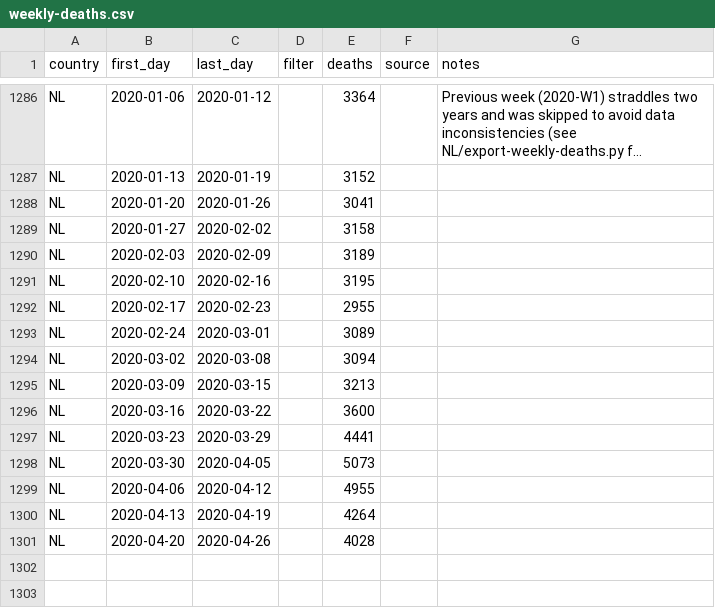
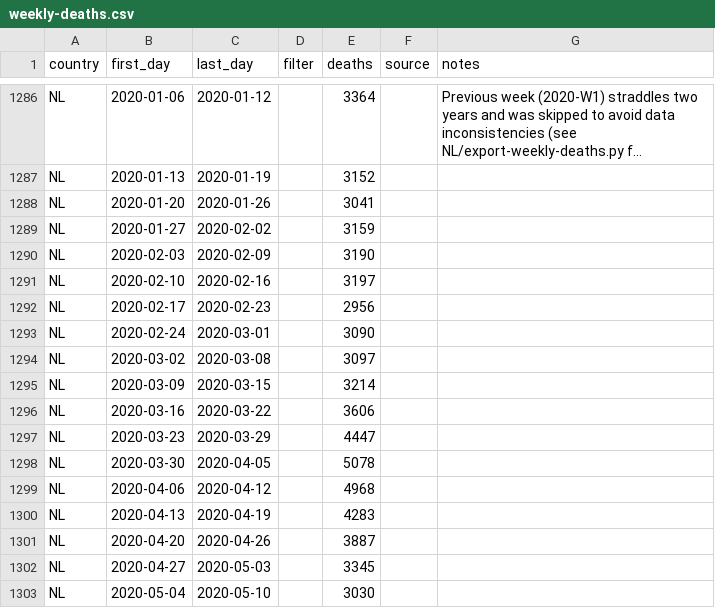
Before and after one commit to sj/covid19-excess-deaths-data, a CSV file: weekly-deaths.csv, drawn as a sheet; only a part is shown, gaps mark what is left out; long unchanged cells end in ….

```diff
--- a/weekly-deaths.csv
+++ b/weekly-deaths.csv
@@ -1288,14 +1288,16 @@ NL;2020-01-13;2020-01-19;;3152;;
 NL;2020-01-20;2020-01-26;;3041;;
-NL;2020-01-27;2020-02-02;;3158;;
-NL;2020-02-03;2020-02-09;;3189;;
-NL;2020-02-10;2020-02-16;;3195;;
-NL;2020-02-17;2020-02-23;;2955;;
-NL;2020-02-24;2020-03-01;;3089;;
-NL;2020-03-02;2020-03-08;;3094;;
-NL;2020-03-09;2020-03-15;;3213;;
-NL;2020-03-16;2020-03-22;;3600;;
-NL;2020-03-23;2020-03-29;;4441;;
-NL;2020-03-30;2020-04-05;;5073;;
-NL;2020-04-06;2020-04-12;;4955;;
-NL;2020-04-13;2020-04-19;;4264;;
-NL;2020-04-20;2020-04-26;;4028;;
+NL;2020-01-27;2020-02-02;;3159;;
+NL;2020-02-03;2020-02-09;;3190;;
+NL;2020-02-10;2020-02-16;;3197;;
+NL;2020-02-17;2020-02-23;;2956;;
+NL;2020-02-24;2020-03-01;;3090;;
+NL;2020-03-02;2020-03-08;;3097;;
+NL;2020-03-09;2020-03-15;;3214;;
+NL;2020-03-16;2020-03-22;;3606;;
+NL;2020-03-23;2020-03-29;;4447;;
+NL;2020-03-30;2020-04-05;;5078;;
+NL;2020-04-06;2020-04-12;;4968;;
+NL;2020-04-13;2020-04-19;;4283;;
+NL;2020-04-20;2020-04-26;;3887;;
+NL;2020-04-27;2020-05-03;;3345;;
+NL;2020-05-04;2020-05-10;;3030;;
```
Also changed, not shown: raw-sources/NL/weekly-deaths-70895ned.csv.
